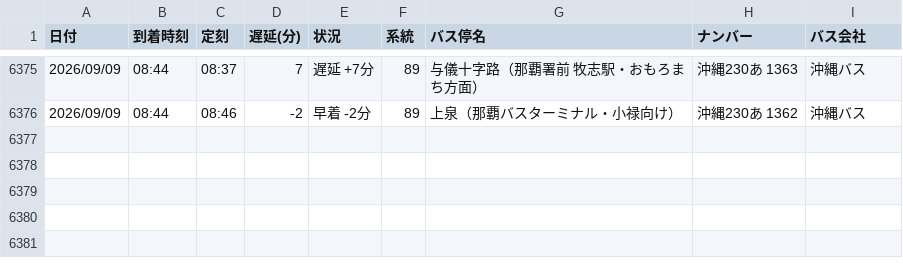
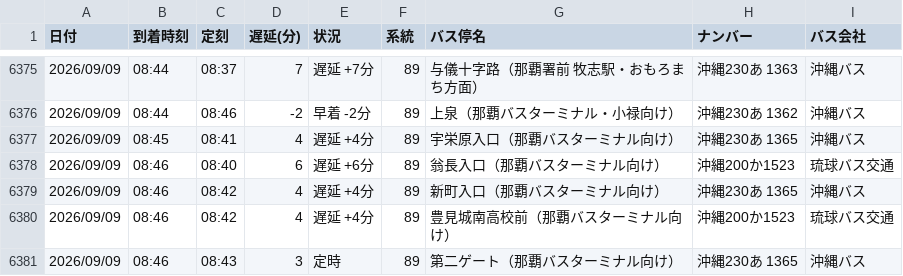
Before and after one commit to uy819/bus-analysis, a CSV file: bus_arrival_log.csv, drawn as a sheet; only a part is shown, gaps mark what is left out; the diff names each change by its address in the sheet, - before the commit and + after, or states it on an @@ line.

```diff
--- a/bus_arrival_log.csv
+++ b/bus_arrival_log.csv
+row 6377: 2026/09/09 | 08:45 | 08:41 | 4 | 遅延 +4分 | 89 | 宇栄原入口（那覇バスターミナル向け） | 沖縄230あ 1365 | 沖縄バス
+row 6378: 2026/09/09 | 08:46 | 08:40 | 6 | 遅延 +6分 | 89 | 翁長入口（那覇バスターミナル向け） | 沖縄200か1523 | 琉球バス交通
+row 6379: 2026/09/09 | 08:46 | 08:42 | 4 | 遅延 +4分 | 89 | 新町入口（那覇バスターミナル向け） | 沖縄230あ 1365 | 沖縄バス
+row 6380: 2026/09/09 | 08:46 | 08:42 | 4 | 遅延 +4分 | 89 | 豊見城南高校前（那覇バスターミナル向け） | 沖縄200か1523 | 琉球バス交通
+row 6381: 2026/09/09 | 08:46 | 08:43 | 3 | 定時 | 89 | 第二ゲート（那覇バスターミナル向け） | 沖縄230あ 1365 | 沖縄バス
```
Also changed, not shown: 1 other file.
